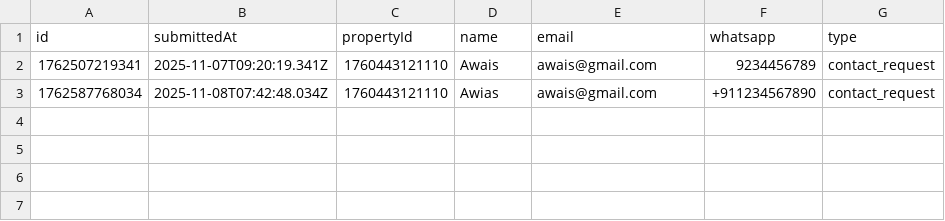
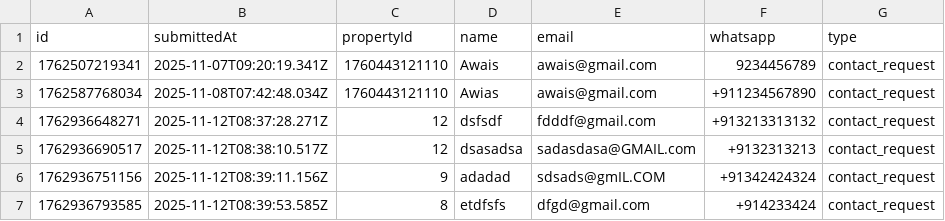
Before and after one commit to Hashir-Nadeem/realEstate, a CSV file: data/leads.csv, drawn as a sheet; the diff names each change by its address in the sheet, - before the commit and + after, or states it on an @@ line.

```diff
--- a/data/leads.csv
+++ b/data/leads.csv
+row 4: 1762936648271 | 2025-11-12T08:37:28.271Z | 12 | dsfsdf | fdddf@gmail.com | +913213313132 | contact_request
+row 5: 1762936690517 | 2025-11-12T08:38:10.517Z | 12 | dsasadsa | sadasdasa@GMAIL.com | +9132313213 | contact_request
+row 6: 1762936751156 | 2025-11-12T08:39:11.156Z | 9 | adadad | sdsads@gmIL.COM | +91342424324 | contact_request
+row 7: 1762936793585 | 2025-11-12T08:39:53.585Z | 8 | etdfsfs | dfgd@gmail.com | +914233424 | contact_request
```
Also changed, not shown: 1 other file.
